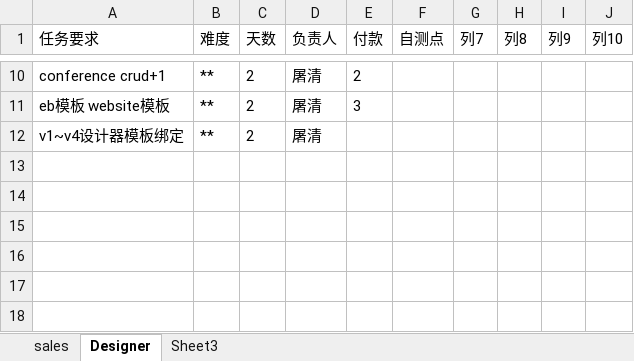
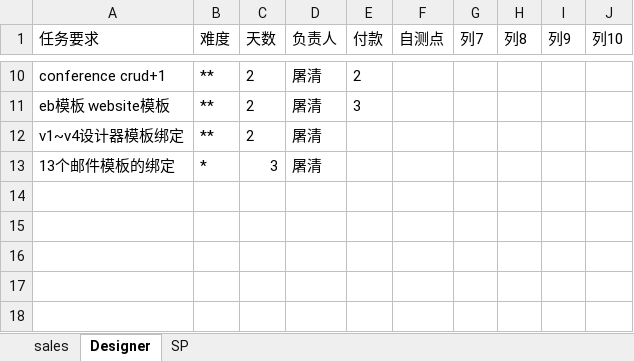
Before and after one commit to andrearustia6/cdmc-sales, an Excel workbook: Tasks/任务单.xlsx, sheet Designer, drawn as a sheet; only a part is shown, gaps mark what is left out; values as stored, in another font and other column widths than the file's, no borders; table styles not drawn; the diff names each change by its address in the sheet, - before the commit and + after, or states it on an @@ line.

```diff
--- a/Tasks/任务单.xlsx (sheet Designer)
+++ b/Tasks/任务单.xlsx (sheet Designer)
-sheet tab: Sheet3
+sheet tab: SP
-row 13: (empty)
+row 13: 13个邮件模板的绑定 | * | 3 | 屠清
```
Also changed, not shown: sheet sales, sheet SP.
